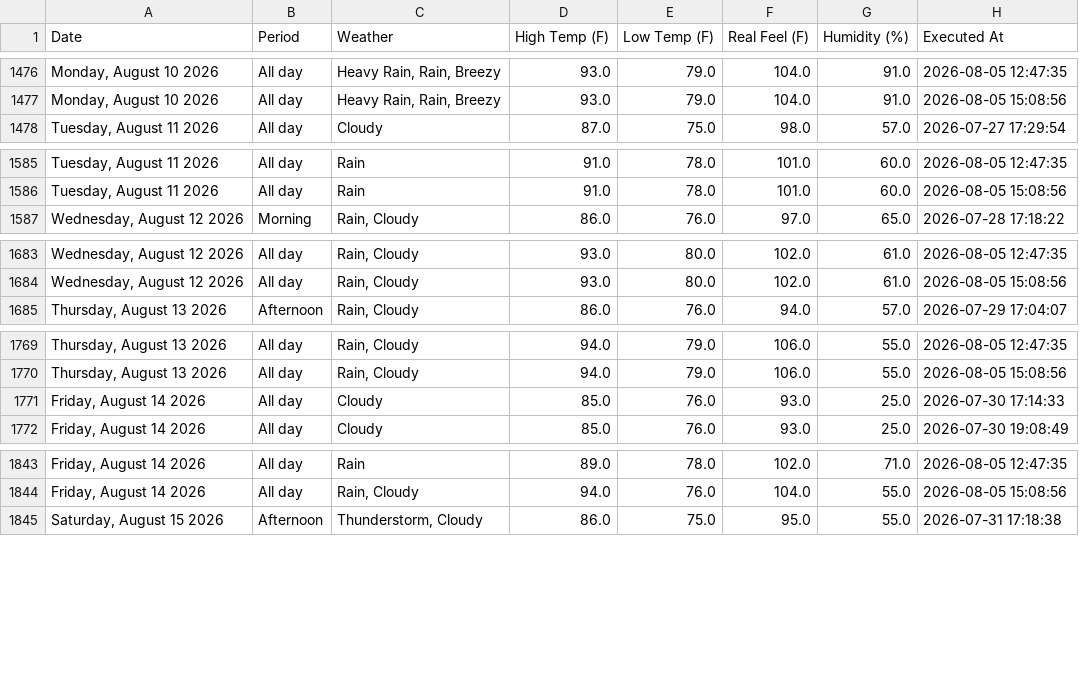
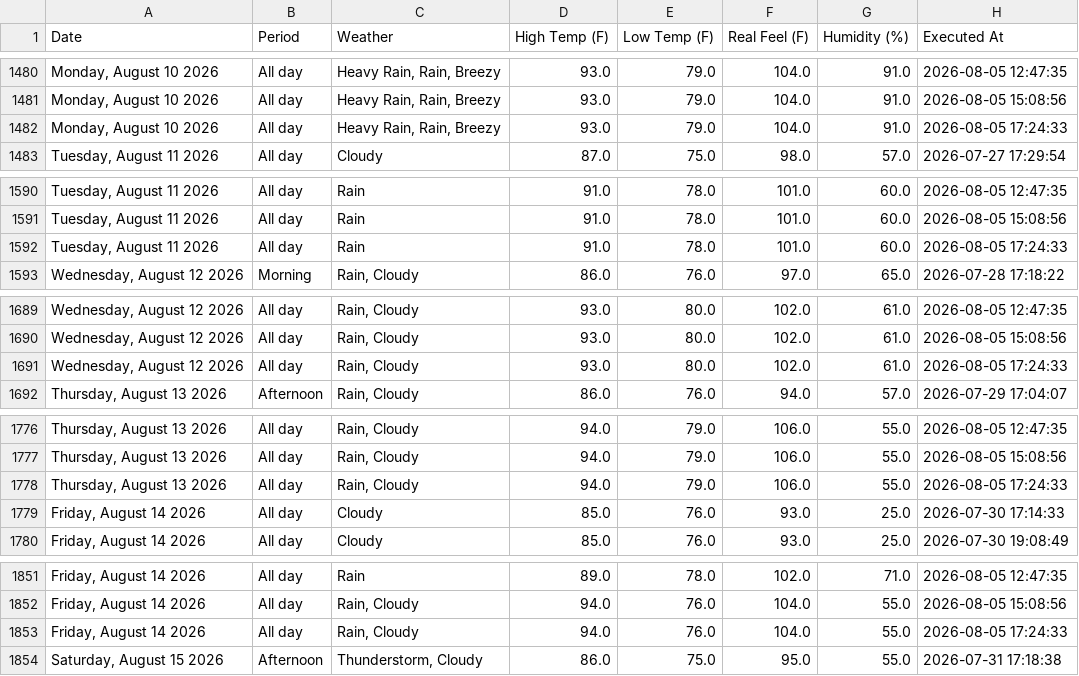
Before and after one commit to pthphien/accuweather, a CSV file: data/daily_forecast.csv, drawn as a sheet; only a part is shown, gaps mark what is left out; the diff covers the shown part only; the diff names each change by its address in the sheet, - before the commit and + after, or states it on an @@ line.

```diff
--- a/data/daily_forecast.csv
+++ b/data/daily_forecast.csv
+row 1482: Monday, August 10 2026 | All day | Heavy Rain, Rain, Breezy | 93.0 | 79.0 | 104.0 | 91.0 | 2026-08-05 17:24:33
+row 1592: Tuesday, August 11 2026 | All day | Rain | 91.0 | 78.0 | 101.0 | 60.0 | 2026-08-05 17:24:33
+row 1691: Wednesday, August 12 2026 | All day | Rain, Cloudy | 93.0 | 80.0 | 102.0 | 61.0 | 2026-08-05 17:24:33
+row 1778: Thursday, August 13 2026 | All day | Rain, Cloudy | 94.0 | 79.0 | 106.0 | 55.0 | 2026-08-05 17:24:33
+row 1853: Friday, August 14 2026 | All day | Rain, Cloudy | 94.0 | 76.0 | 104.0 | 55.0 | 2026-08-05 17:24:33
```
Also changed, not shown: 10 added rows elsewhere in this file, 3 other files.
